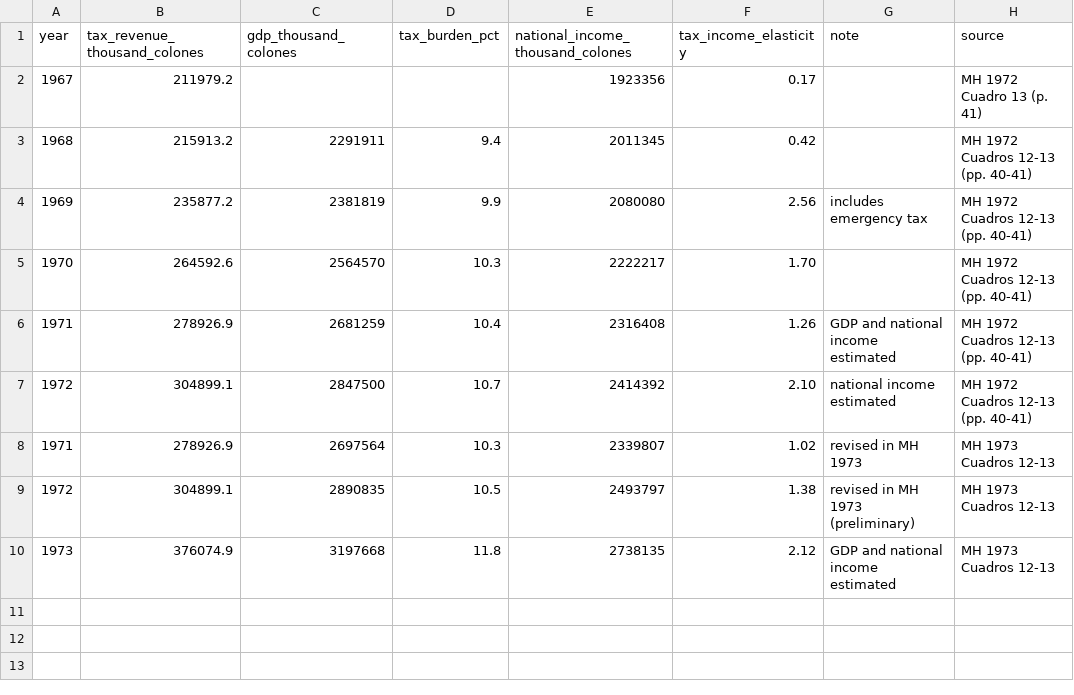
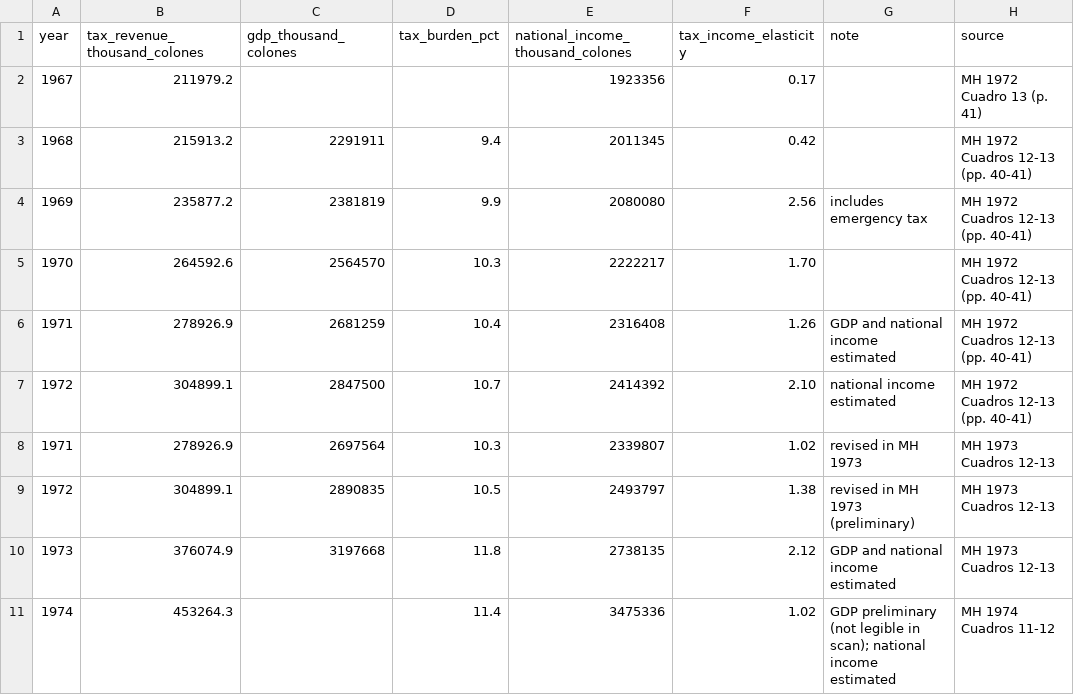
Before and after one commit to chepito61/El-Salvador-s-Political-Economy-of-Fiscal-Policy-1953-1980, a CSV file: Revenue Data 1952-1990/tax_burden_memoria_1967_1974.csv (was Revenue Data 1952-1990/tax_burden_memoria_1967_1973.csv), drawn as a sheet; the diff names each change by its address in the sheet, - before the commit and + after, or states it on an @@ line.

```diff
--- a/Revenue Data 1952-1990/tax_burden_memoria_1967_1973.csv
+++ b/Revenue Data 1952-1990/tax_burden_memoria_1967_1974.csv
+row 11: 1974 | 453264.3 |  | 11.4 | 3475336 | 1.02 | GDP preliminary (not legible in scan); national income estimated | MH 1974 Cuadros 11-12
```
Also changed, not shown: Loans and Investment/loan_financed_projects_1955_1979.csv, Spending Data/pillars_1961_1979.csv, 6 other files.
